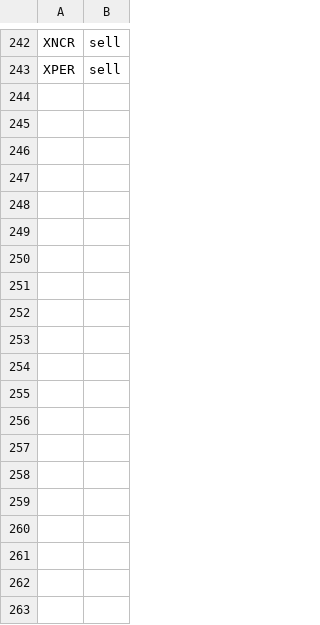
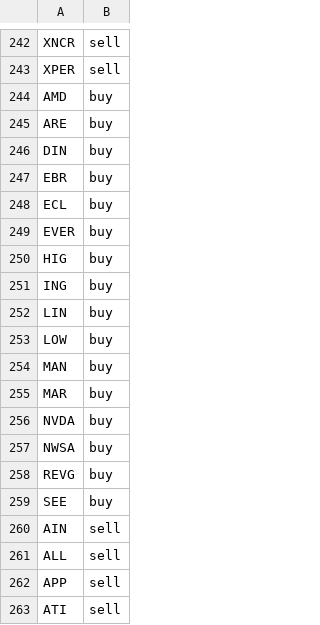
Before and after one commit to jolie-mcdonnell/llm_trader, a CSV file: data/trades_morning.csv, drawn as a sheet; only a part is shown, gaps mark what is left out; the diff covers the shown part only.

```diff
--- a/data/trades_morning.csv
+++ b/data/trades_morning.csv
@@ -243 +243,21 @@ XNCR,sell
 XPER,sell
+AMD,buy
+ARE,buy
+DIN,buy
+EBR,buy
+ECL,buy
+EVER,buy
+HIG,buy
+ING,buy
+LIN,buy
+LOW,buy
+MAN,buy
+MAR,buy
+NVDA,buy
+NWSA,buy
+REVG,buy
+SEE,buy
+AIN,sell
+ALL,sell
+APP,sell
+ATI,sell
```
Also changed, not shown: 25 added rows elsewhere in this file.
